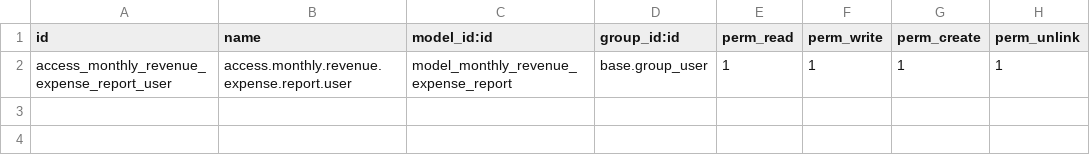
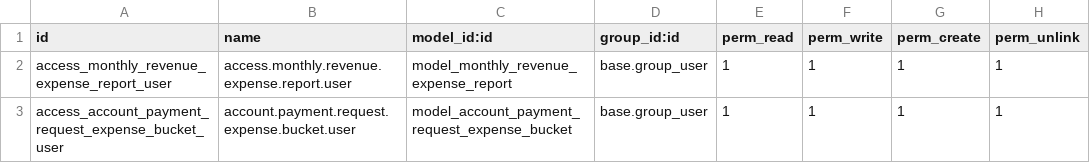
Before and after one commit to somedsale/odoo, a CSV file: addons/monthly_revenue_expense_report/security/ir.model.access.csv, drawn as a sheet; the diff names each change by its address in the sheet, - before the commit and + after, or states it on an @@ line.

```diff
--- a/addons/monthly_revenue_expense_report/security/ir.model.access.csv
+++ b/addons/monthly_revenue_expense_report/security/ir.model.access.csv
+row 3: access_account_payment_request_expense_bucket_user | account.payment.request.expense.bucket.user | model_account_payment_request_expense_bucket | base.group_user | 1 | 1 | 1 | 1
```
Also changed, not shown: 39 other files.
